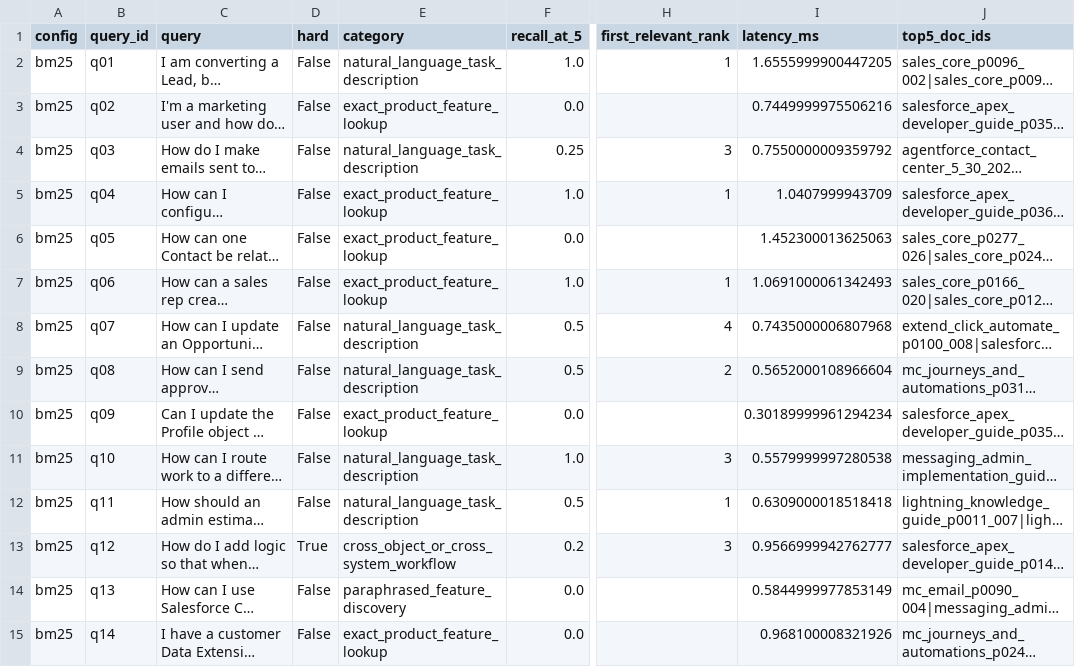
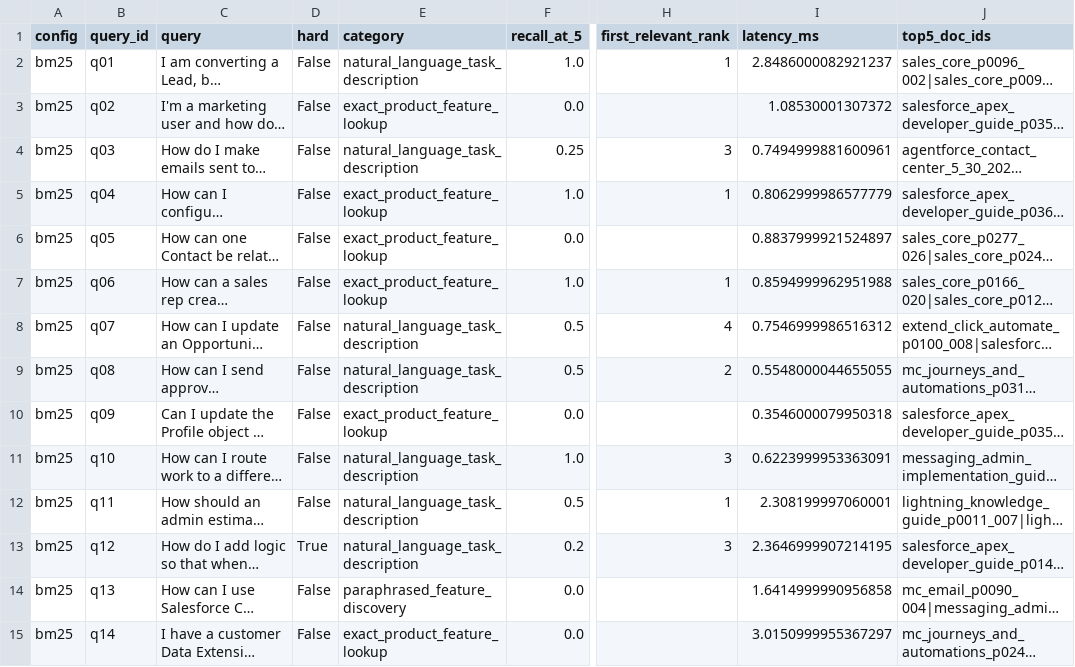
Before and after one commit to howoonYoon/crm-retrieval-benchmark, a CSV file: results/per_query_results.csv, drawn as a sheet; only a part is shown, gaps mark what is left out; long unchanged cells end in …; the diff covers the shown part only; the diff names each change by its address in the sheet, - before the commit and + after, or states it on an @@ line.

```diff
--- a/results/per_query_results.csv
+++ b/results/per_query_results.csv
-I2 (latency_ms): 1.6555999900447205
+I2 (latency_ms): 2.8486000082921237
-I3 (latency_ms): 0.7449999975506216
+I3 (latency_ms): 1.08530001307372
-I4 (latency_ms): 0.7550000009359792
+I4 (latency_ms): 0.7494999881600961
-I5 (latency_ms): 1.0407999943709
+I5 (latency_ms): 0.8062999986577779
-I6 (latency_ms): 1.452300013625063
+I6 (latency_ms): 0.8837999921524897
-I7 (latency_ms): 1.0691000061342493
+I7 (latency_ms): 0.8594999962951988
-I8 (latency_ms): 0.7435000006807968
+I8 (latency_ms): 0.7546999986516312
-I9 (latency_ms): 0.5652000108966604
+I9 (latency_ms): 0.5548000044655055
-I10 (latency_ms): 0.30189999961294234
+I10 (latency_ms): 0.3546000079950318
-I11 (latency_ms): 0.5579999997280538
+I11 (latency_ms): 0.6223999953363091
-I12 (latency_ms): 0.6309000018518418
+I12 (latency_ms): 2.308199997060001
-E13 (category): cross_object_or_cross_system_workflow
+E13 (category): natural_language_task_description
-I13 (latency_ms): 0.9566999942762777
+I13 (latency_ms): 2.3646999907214195
-I14 (latency_ms): 0.5844999977853149
+I14 (latency_ms): 1.6414999990956858
-I15 (latency_ms): 0.968100008321926
+I15 (latency_ms): 3.0150999955367297
```
Also changed, not shown: 69 edited cells elsewhere in this file, results/metrics.csv, 5 other files.
